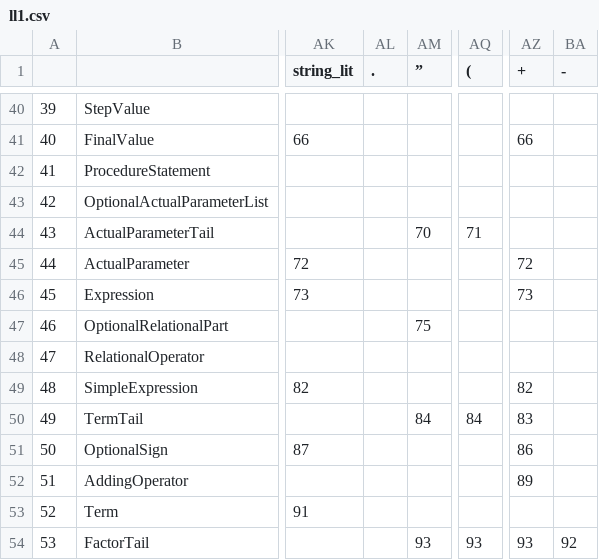
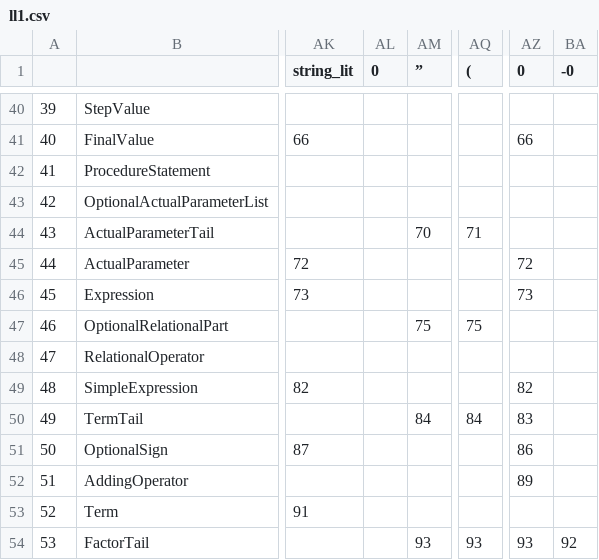
Before and after one commit to JacobBarthelmeh/Compiler, a CSV file: ll1.csv, drawn as a sheet; only a part is shown, gaps mark what is left out; the diff names each change by its address in the sheet, - before the commit and + after, or states it on an @@ line.

```diff
--- a/ll1.csv
+++ b/ll1.csv
-AL1: .
+AL1: 0
-AZ1: +
+AZ1: 0
-BA1: -
+BA1: -0
-AQ47 ((): (empty)
+AQ47 ((): 75
```
Also changed, not shown: 4 other files.
